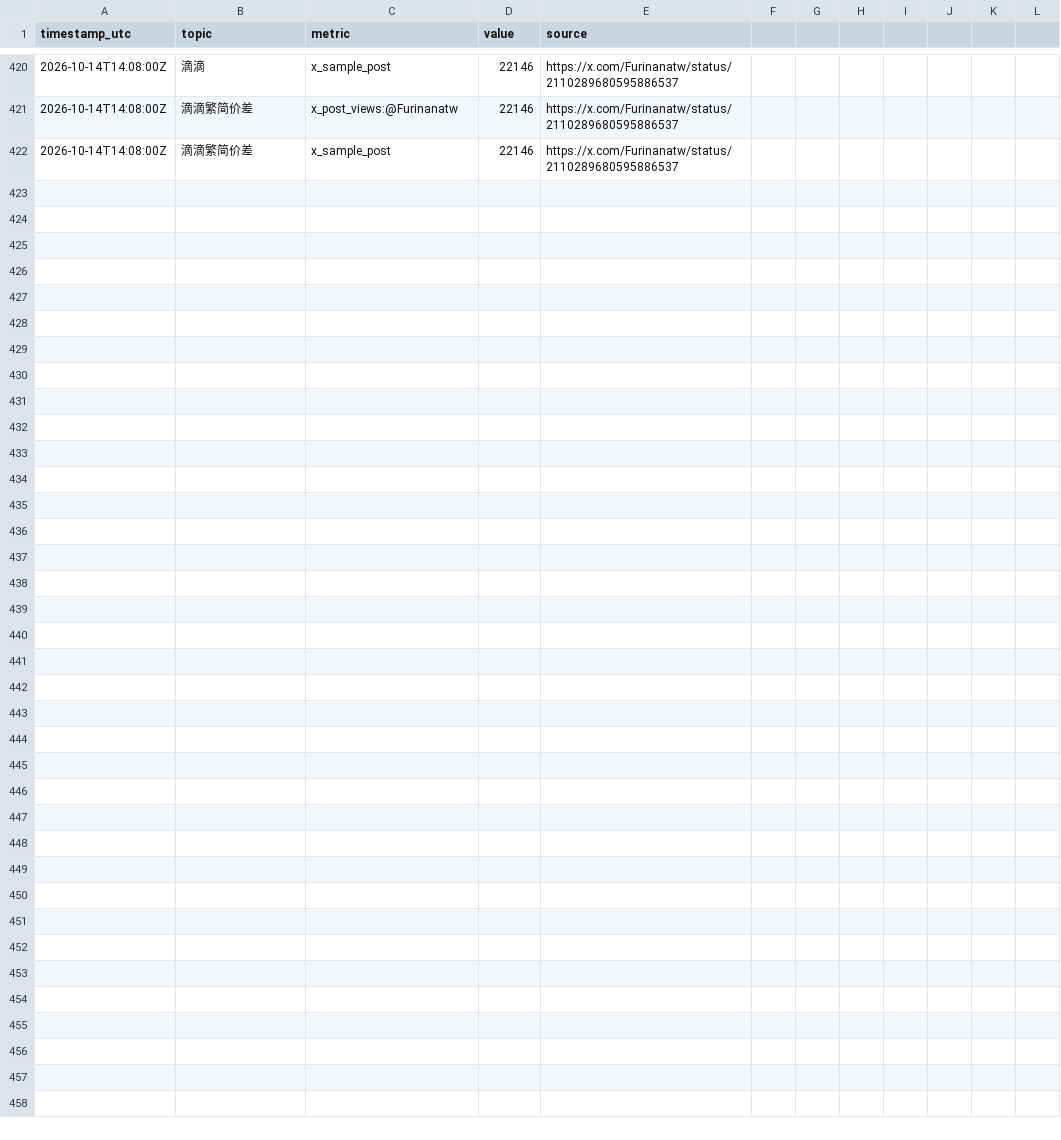
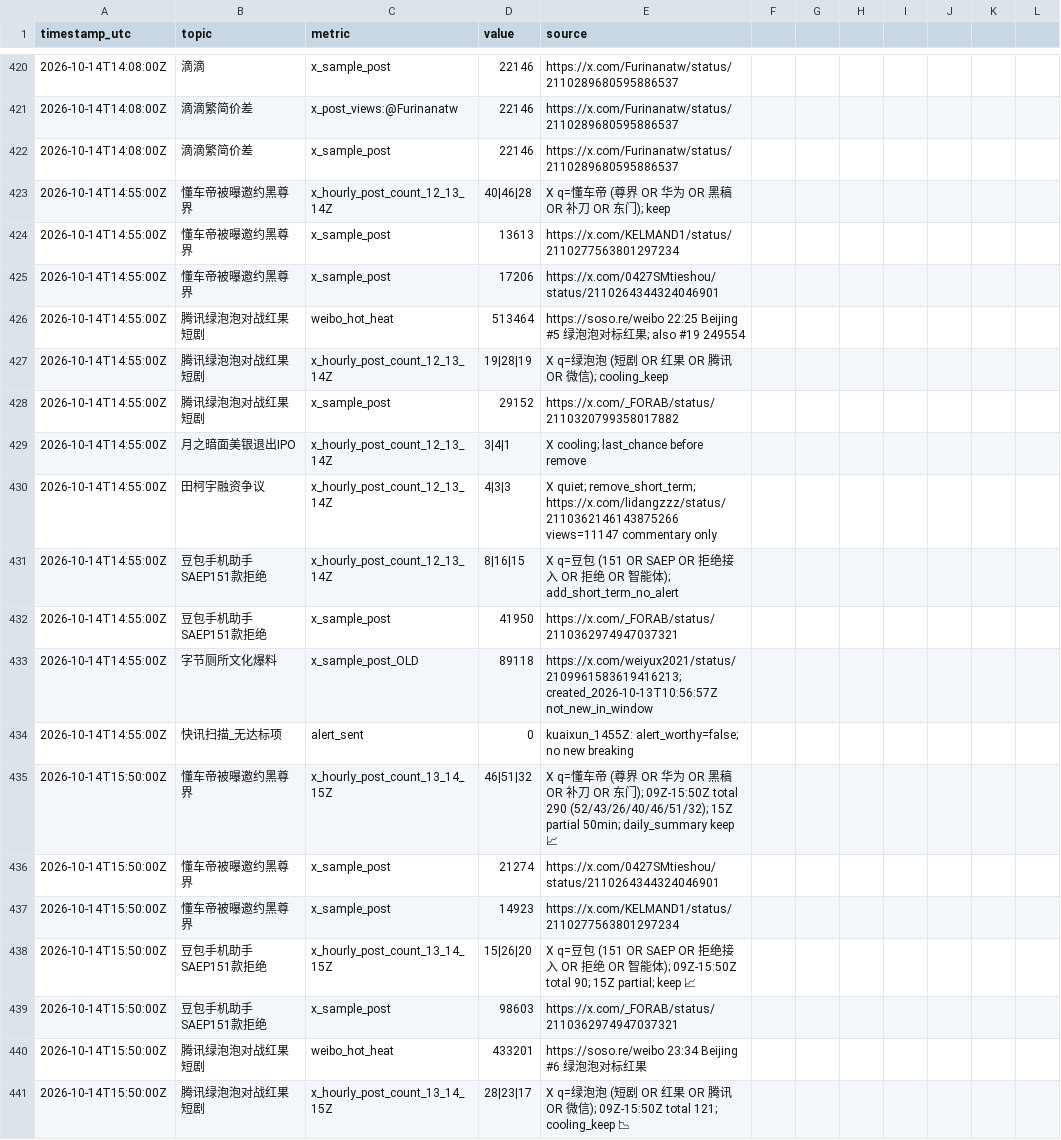
Before and after one commit to kikikwow/gossip-dashboard, a CSV file: src/heat_log.csv, drawn as a sheet; only a part is shown, gaps mark what is left out; the diff covers the shown part only.

```diff
--- a/src/heat_log.csv
+++ b/src/heat_log.csv
@@ -422 +422,20 @@ timestamp_utc,topic,metric,value,source
 2026-10-14T14:08:00Z,滴滴繁简价差,x_sample_post,22146,https://x.com/Furinanatw/status/2110289680595886537
+2026-10-14T14:55:00Z,懂车帝被曝邀约黑尊界,x_hourly_post_count_12_13_14Z,40|46|28,X q=懂车帝 (尊界 OR 华为 OR 黑稿 OR 补刀 OR 东门); keep
+2026-10-14T14:55:00Z,懂车帝被曝邀约黑尊界,x_sample_post,13613,https://x.com/KELMAND1/status/2110277563801297234
+2026-10-14T14:55:00Z,懂车帝被曝邀约黑尊界,x_sample_post,17206,https://x.com/0427SMtieshou/status/2110264344324046901
+2026-10-14T14:55:00Z,腾讯绿泡泡对战红果短剧,weibo_hot_heat,513464,https://soso.re/weibo 22:25 Beijing #5 绿泡泡对标红果; also #19 249554
+2026-10-14T14:55:00Z,腾讯绿泡泡对战红果短剧,x_hourly_post_count_12_13_14Z,19|28|19,X q=绿泡泡 (短剧 OR 红果 OR 腾讯 OR 微信); cooling_keep
+2026-10-14T14:55:00Z,腾讯绿泡泡对战红果短剧,x_sample_post,29152,https://x.com/_FORAB/status/2110320799358017882
+2026-10-14T14:55:00Z,月之暗面美银退出IPO,x_hourly_post_count_12_13_14Z,3|4|1,X cooling; last_chance before remove
+2026-10-14T14:55:00Z,田柯宇融资争议,x_hourly_post_count_12_13_14Z,4|3|3,X quiet; remove_short_term; https://x.com/lidangzzz/status/2110362146143875266 views=11147 commentary only
+2026-10-14T14:55:00Z,豆包手机助手SAEP151款拒绝,x_hourly_post_count_12_13_14Z,8|16|15,X q=豆包 (151 OR SAEP OR 拒绝接入 OR 拒绝 OR 智能体); add_short_term_no_alert
+2026-10-14T14:55:00Z,豆包手机助手SAEP151款拒绝,x_sample_post,41950,https://x.com/_FORAB/status/2110362974947037321
+2026-10-14T14:55:00Z,字节厕所文化爆料,x_sample_post_OLD,89118,https://x.com/weiyux2021/status/2109961583619416213; created_2026-10-13T10:56:57Z not_new_in_window
+2026-10-14T14:55:00Z,快讯扫描_无达标项,alert_sent,0,kuaixun_1455Z: alert_worthy=false; no new breaking
+2026-10-14T15:50:00Z,懂车帝被曝邀约黑尊界,x_hourly_post_count_13_14_15Z,46|51|32,X q=懂车帝 (尊界 OR 华为 OR 黑稿 OR 补刀 OR 东门); 09Z-15:50Z total 290 (52/43/26/40/46/51/32); 15Z partial 50min; daily_summary keep 📈
+2026-10-14T15:50:00Z,懂车帝被曝邀约黑尊界,x_sample_post,21274,https://x.com/0427SMtieshou/status/2110264344324046901
+2026-10-14T15:50:00Z,懂车帝被曝邀约黑尊界,x_sample_post,14923,https://x.com/KELMAND1/status/2110277563801297234
+2026-10-14T15:50:00Z,豆包手机助手SAEP151款拒绝,x_hourly_post_count_13_14_15Z,15|26|20,X q=豆包 (151 OR SAEP OR 拒绝接入 OR 拒绝 OR 智能体); 09Z-15:50Z total 90; 15Z partial; keep 📈
+2026-10-14T15:50:00Z,豆包手机助手SAEP151款拒绝,x_sample_post,98603,https://x.com/_FORAB/status/2110362974947037321
+2026-10-14T15:50:00Z,腾讯绿泡泡对战红果短剧,weibo_hot_heat,433201,https://soso.re/weibo 23:34 Beijing #6 绿泡泡对标红果
+2026-10-14T15:50:00Z,腾讯绿泡泡对战红果短剧,x_hourly_post_count_13_14_15Z,28|23|17,X q=绿泡泡 (短剧 OR 红果 OR 腾讯 OR 微信); 09Z-15:50Z total 121; cooling_keep 📉
```
Also changed, not shown: 20 added rows elsewhere in this file, 24 other files.
